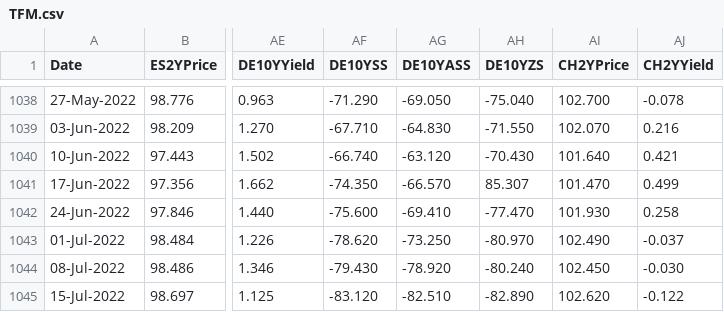
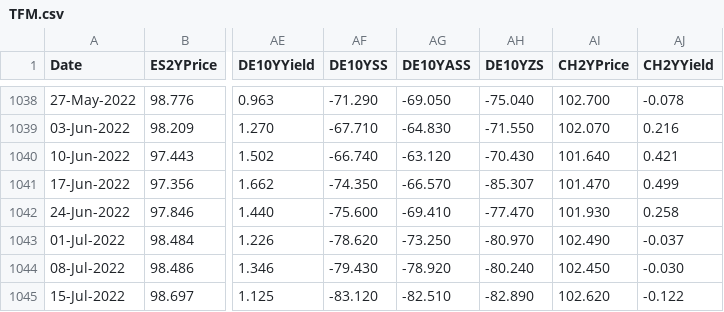
Before and after one commit to franmmd/TFM, a CSV file: TFM.csv, drawn as a sheet; only a part is shown, gaps mark what is left out; the diff names each change by its address in the sheet, - before the commit and + after, or states it on an @@ line.

Commit message:
Add files via upload

```diff
--- a/TFM.csv
+++ b/TFM.csv
-AH1041 (DE10YZS): 85.307
+AH1041 (DE10YZS): -85.307
```
